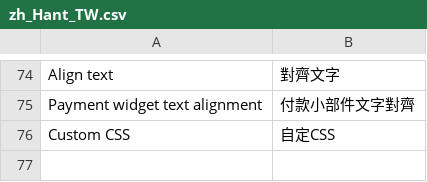
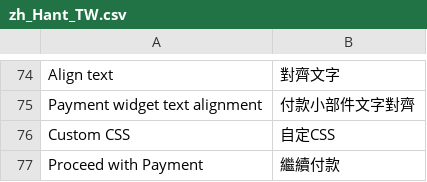
Before and after one commit to optile/payoneer-checkout-magento2, a CSV file: i18n/zh_Hant_TW.csv, drawn as a sheet; only a part is shown, gaps mark what is left out; the diff names each change by its address in the sheet, - before the commit and + after, or states it on an @@ line.

```diff
--- a/i18n/zh_Hant_TW.csv
+++ b/i18n/zh_Hant_TW.csv
+row 77: Proceed with Payment | 繼續付款
```
Also changed, not shown: i18n/en_US.csv, i18n/zh_Hans_CN.csv, 1 other file.
